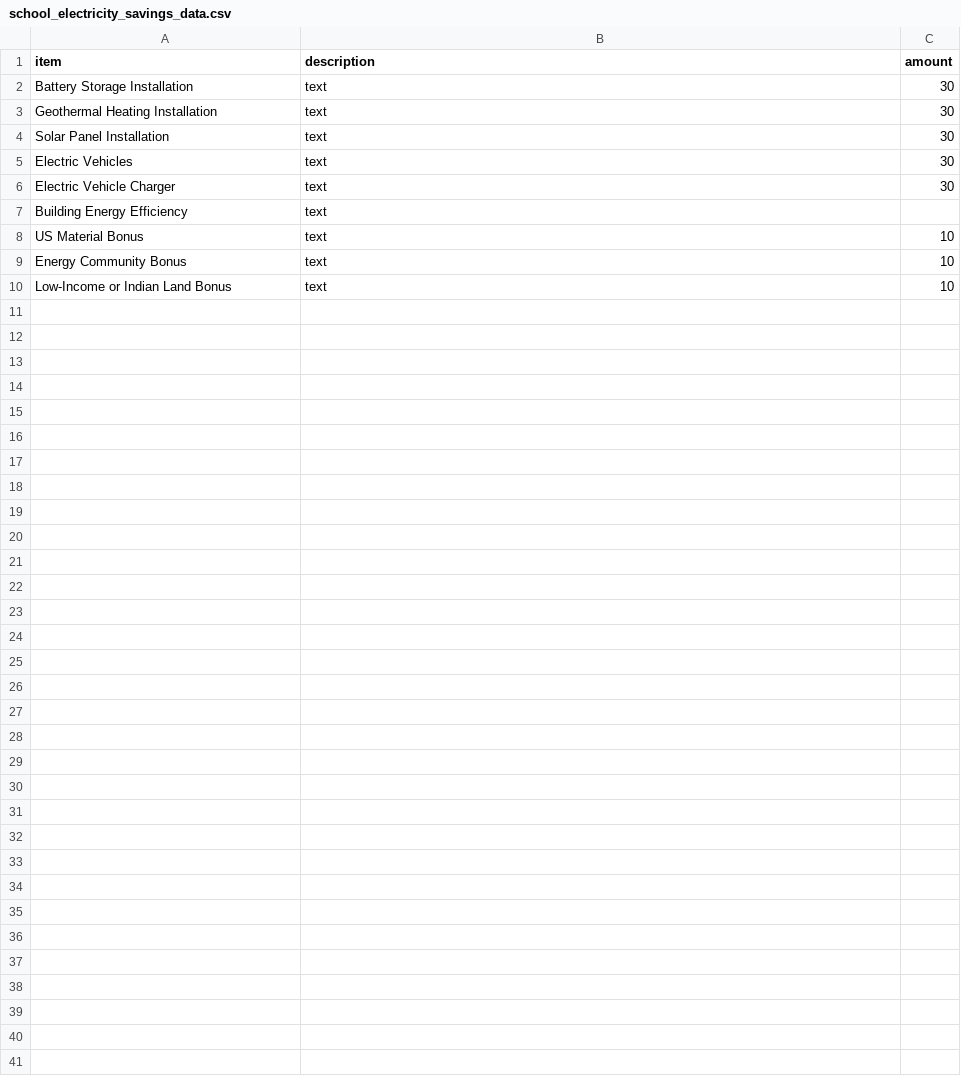
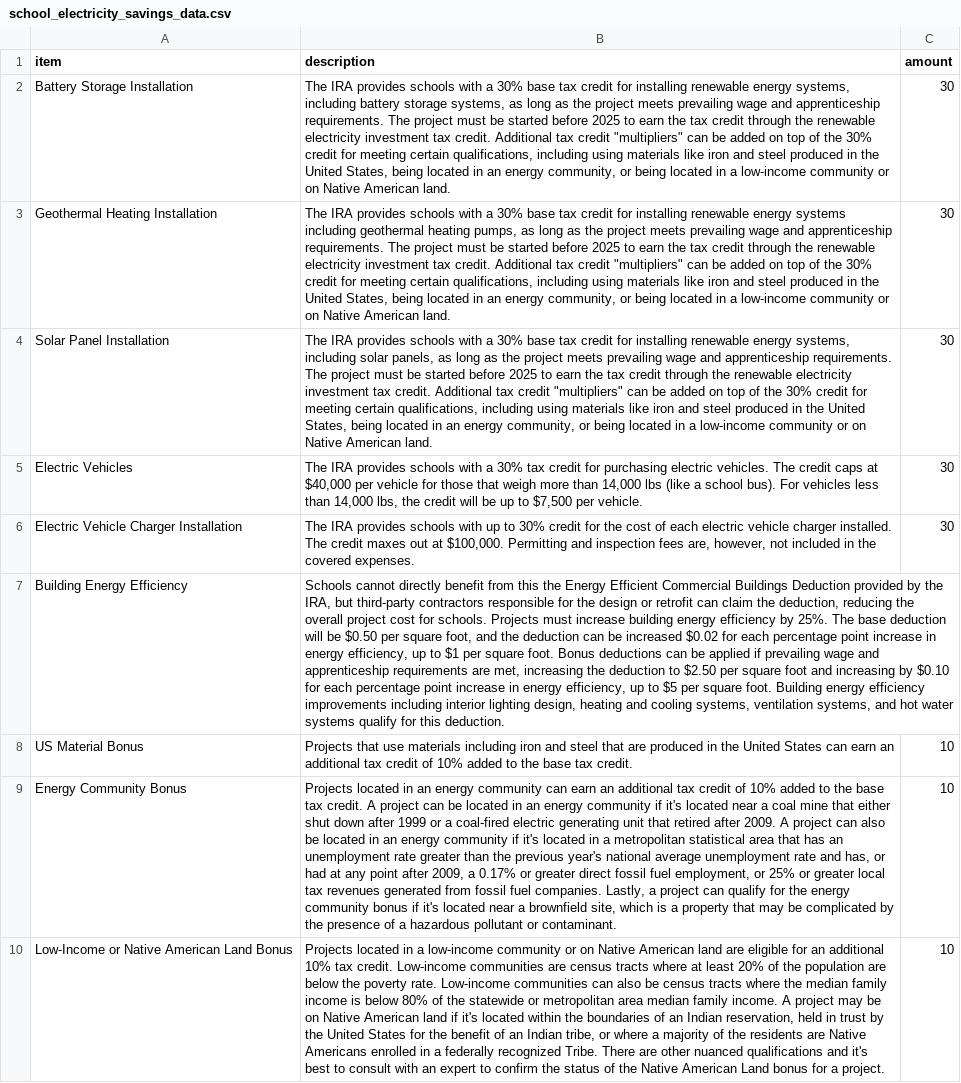
Before and after one commit to kalenluciano/school-electricity-savings, a CSV file: data/school_electricity_savings_data.csv, drawn as a sheet; removed rows and columns are numbered as before the commit, all else as after; the diff names each change by its address in the sheet, - before the commit and + after, or states it on an @@ line.

Commit message:
Imported new savings info/descriptions

```diff
--- a/data/school_electricity_savings_data.csv
+++ b/data/school_electricity_savings_data.csv
-B2 (description): text
+B2 (description): The IRA provides schools with a 30% base tax credit for installing renewable energy systems, including battery storage systems, as long as the project meets prevailing wage and apprenticeship requirements. The project must be started before 2025 to earn the tax credit through the renewable electricity investment tax credit. Additional tax credit "multipliers" can be added on top of the 30% credit for meeting certain qualifications, including using materials like iron and steel produced in the United States, being located in an energy community, or being located in a low-income community or on Native American land.
-B3 (description): text
+B3 (description): The IRA provides schools with a 30% base tax credit for installing renewable energy systems including geothermal heating pumps, as long as the project meets prevailing wage and apprenticeship requirements. The project must be started before 2025 to earn the tax credit through the renewable electricity investment tax credit. Additional tax credit "multipliers" can be added on top of the 30% credit for meeting certain qualifications, including using materials like iron and steel produced in the United States, being located in an energy community, or being located in a low-income community or on Native American land.
-B4 (description): text
+B4 (description): The IRA provides schools with a 30% base tax credit for installing renewable energy systems, including solar panels, as long as the project meets prevailing wage and apprenticeship requirements. The project must be started before 2025 to earn the tax credit through the renewable electricity investment tax credit. Additional tax credit "multipliers" can be added on top of the 30% credit for meeting certain qualifications, including using materials like iron and steel produced in the United States, being located in an energy community, or being located in a low-income community or on Native American land.
-B5 (description): text
+B5 (description): The IRA provides schools with a 30% tax credit for purchasing electric vehicles. The credit caps at $40,000 per vehicle for those that weigh more than 14,000 lbs (like a school bus). For vehicles less than 14,000 lbs, the credit will be up to $7,500 per vehicle.
-row 6: Electric Vehicle Charger | text | 30
+row 6: Electric Vehicle Charger Installation | The IRA provides schools with up to 30% credit for the cost of each electric vehicle charger installed. The credit maxes out at $100,000. Permitting and inspection fees are, however, not included in the covered expenses. | 30
-B7 (description): text
+B7 (description): Schools cannot directly benefit from this the Energy Efficient Commercial Buildings Deduction provided by the IRA, but third-party contractors responsible for the design or retrofit can claim the deduction, reducing the overall project cost for schools. Projects must increase building energy efficiency by 25%. The base deduction will be $0.50 per square foot, and the deduction can be increased $0.02 for each percentage point increase in energy efficiency, up to $1 per square foot. Bonus deductions can be applied if prevailing wage and apprenticeship requirements are met, increasing the deduction to $2.50 per square foot and increasing by $0.10 for each percentage point increase in energy efficiency, up to $5 per square foot. Building energy efficiency improvements including interior lighting design, heating and cooling systems, ventilation systems, and hot water systems qualify for this deduction.
-B8 (description): text
+B8 (description): Projects that use materials including iron and steel that are produced in the United States can earn an additional tax credit of 10% added to the base tax credit.
-B9 (description): text
+B9 (description): Projects located in an energy community can earn an additional tax credit of 10% added to the base tax credit. A project can be located in an energy community if it's located near a coal mine that either shut down after 1999 or a coal-fired electric generating unit that retired after 2009. A project can also be located in an energy community if it's located in a metropolitan statistical area that has an unemployment rate greater than the previous year's national average unemployment rate and has, or had at any point after 2009, a 0.17% or greater direct fossil fuel employment, or 25% or greater local tax revenues generated from fossil fuel companies. Lastly, a project can qualify for the energy community bonus if it's located near a brownfield site, which is a property that may be complicated by the presence of a hazardous pollutant or contaminant.
-row 10: Low-Income or Indian Land Bonus | text | 10
+row 10: Low-Income or Native American Land Bonus | Projects located in a low-income community or on Native American land are eligible for an additional 10% tax credit. Low-income communities are census tracts where at least 20% of the population are below the poverty rate. Low-income communities can also be census tracts where the median family income is below 80% of the statewide or metropolitan area median family income. A project may be on Native American land if it's located within the boundaries of an Indian reservation, held in trust by the United States for the benefit of an Indian tribe, or where a majority of the residents are Native Americans enrolled in a federally recognized Tribe. There are other nuanced qualifications and it's best to consult with an expert to confirm the status of the Native American Land bonus for a project. | 10
```
Also changed, not shown: 3 other files.
